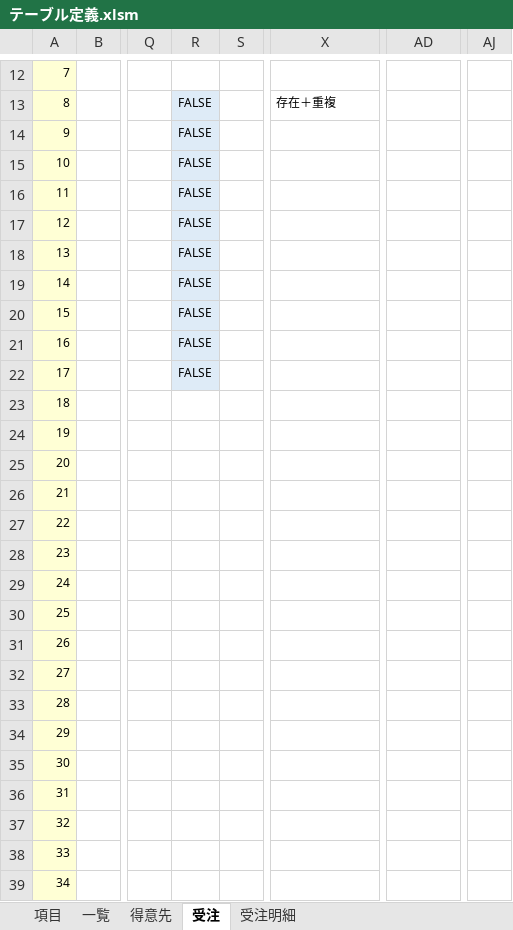
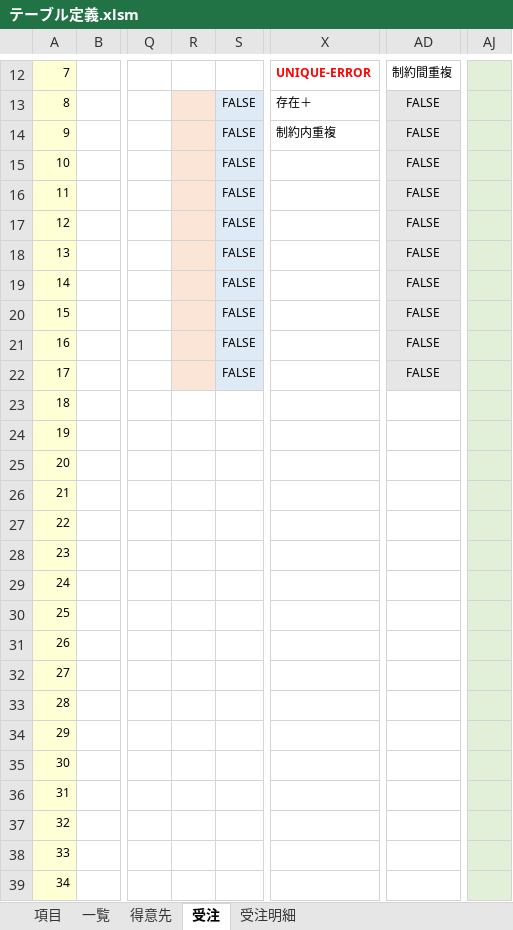
Before and after one commit to teru-0529/define-table, an Excel workbook: テーブル定義.xlsm, sheet 受注, drawn as a sheet; only a part is shown, gaps mark what is left out; values as stored, in another font and other column widths than the file's, no borders; conditional formats not drawn; removed rows and columns are numbered as before the commit, all else as after; the diff covers the shown part only; the diff names each change by its address in the sheet, - before the commit and + after, or states it on an @@ line.

```diff
--- a/テーブル定義.xlsm (sheet 受注)
+++ b/テーブル定義.xlsm (sheet 受注)
+column R, empty
-column S, empty
-X12: (empty)
+X12: UNIQUE-ERROR
-AD12: (empty)
+AD12: 制約間重複
-AJ12:AJ39 fill: none
+AJ12:AJ39 fill: #E2F0D9
-X13: 存在＋重複
+X13: 存在＋
-AD13:AD22: (empty)
+AD13:AD22: FALSE
-AD13:AD22 fill: none
+AD13:AD22 fill: #E7E6E6
-X14: (empty)
+X14: 制約内重複
```
Also changed, not shown: 20 edited cells and cell formats elsewhere in this sheet, sheet 得意先, sheet 受注明細, formulas that keep their value, 2 other files.
